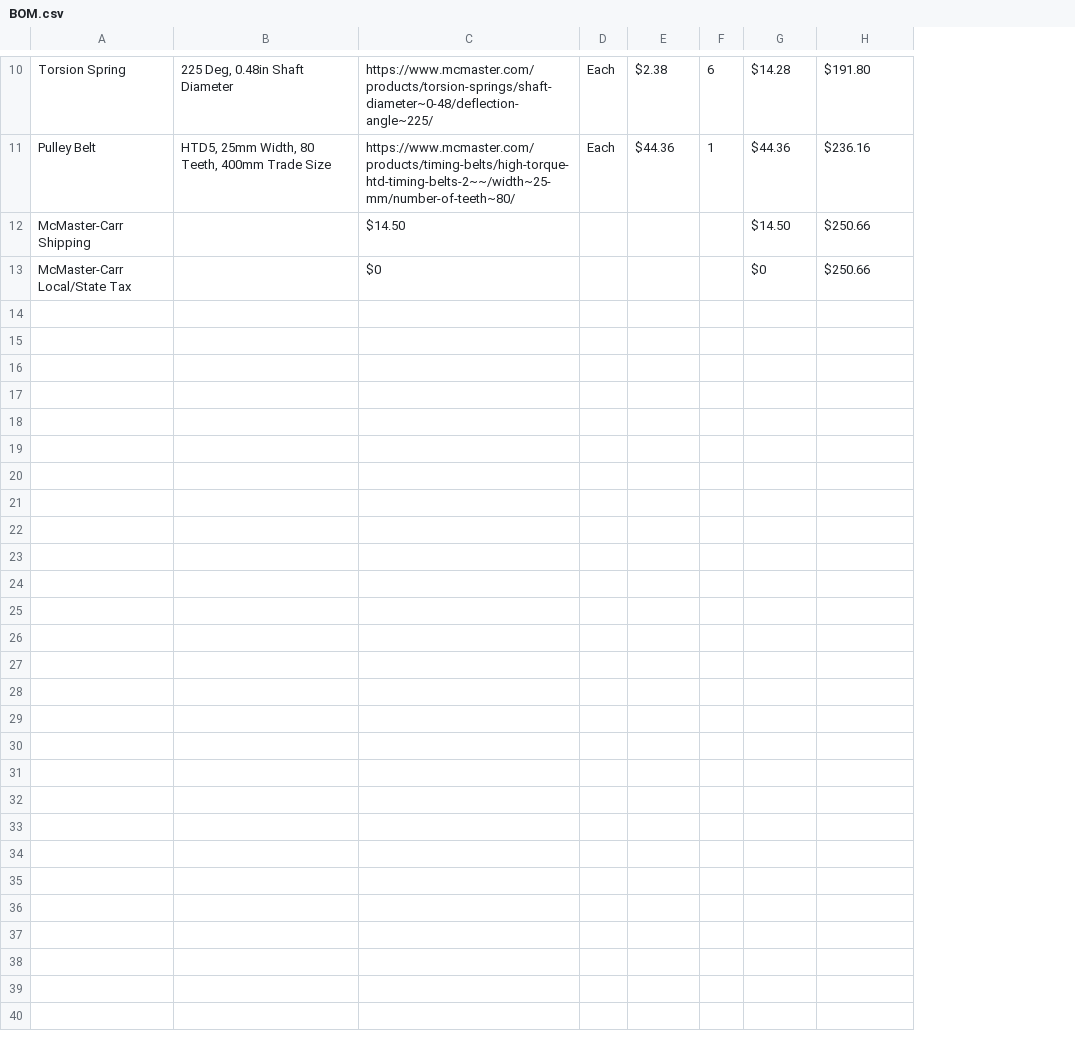
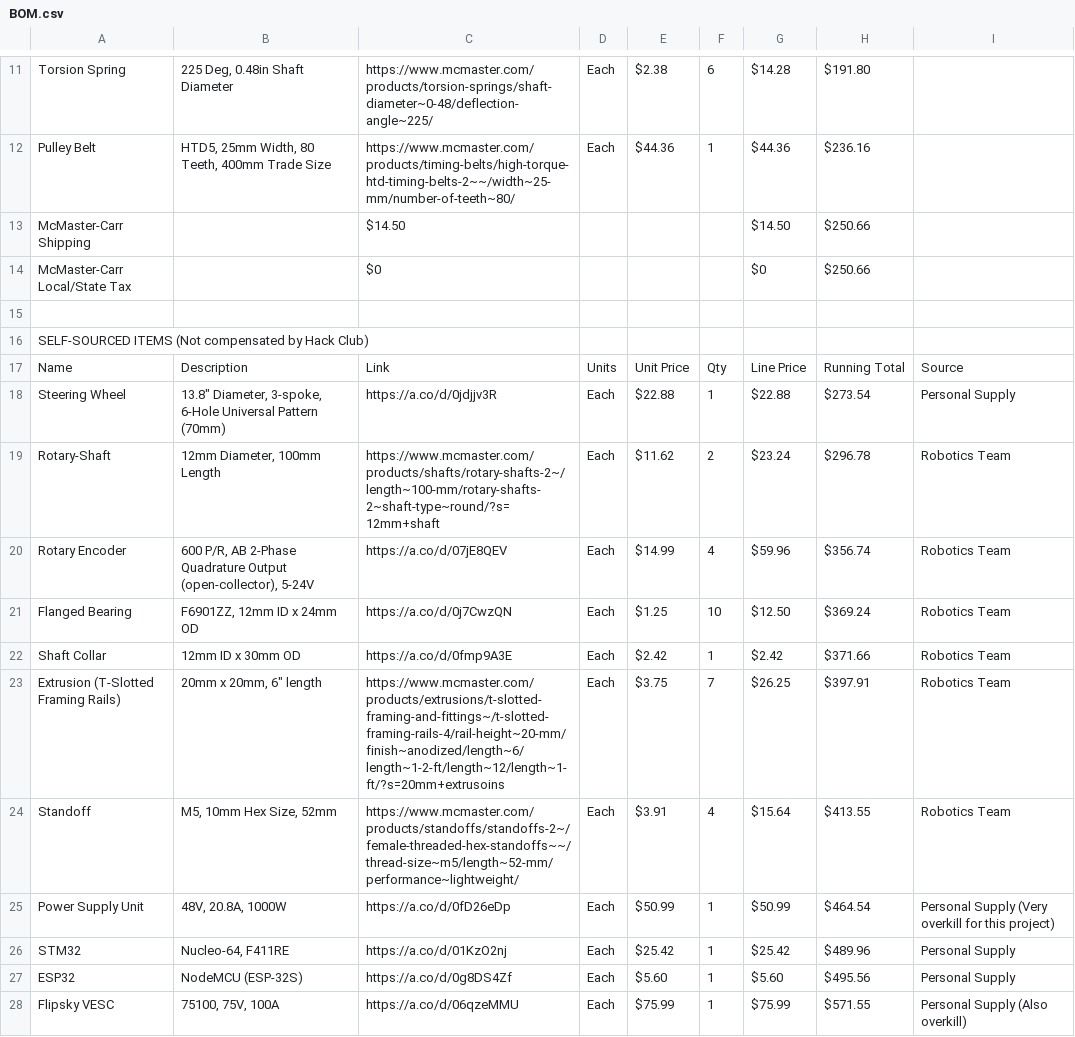
Before and after one commit to kaidenAshvini/DIY-Sim-Racing-Setup, a CSV file: BOM/BOM.csv, drawn as a sheet; only a part is shown, gaps mark what is left out; the diff covers the shown part only; the diff names each change by its address in the sheet, - before the commit and + after, or states it on an @@ line.

```diff
--- a/BOM/BOM.csv
+++ b/BOM/BOM.csv
+column I, empty
+row 15: (empty)
+row 16: SELF-SOURCED ITEMS (Not compensated by Hack Club)
+row 17: Name | Description | Link | Units | Unit Price | Qty | Line Price | Running Total | Source
+row 18: Steering Wheel | 13.8" Diameter, 3-spoke, 6-Hole Universal Pattern (70mm) | https://a.co/d/0jdjjv3R | Each | $22.88 | 1 | $22.88 | $273.54 | Personal Supply
+row 19: Rotary-Shaft | 12mm Diameter, 100mm Length | https://www.mcmaster.com/products/shafts/rotary-shafts-2~/length~100-mm/rotary-shafts-2~shaft-type~round/?s=12mm+shaft | Each | $11.62 | 2 | $23.24 | $296.78 | Robotics Team
+row 20: Rotary Encoder | 600 P/R, AB 2-Phase Quadrature Output (open-collector), 5-24V | https://a.co/d/07jE8QEV | Each | $14.99 | 4 | $59.96 | $356.74 | Robotics Team
+row 21: Flanged Bearing | F6901ZZ, 12mm ID x 24mm OD | https://a.co/d/0j7CwzQN | Each | $1.25 | 10 | $12.50 | $369.24 | Robotics Team
+row 22: Shaft Collar | 12mm ID x 30mm OD | https://a.co/d/0fmp9A3E | Each | $2.42 | 1 | $2.42 | $371.66 | Robotics Team
+row 23: Extrusion (T-Slotted Framing Rails) | 20mm x 20mm, 6" length | https://www.mcmaster.com/products/extrusions/t-slotted-framing-and-fittings~/t-slotted-framing-rails-4/rail-height~20-mm/finish~anodized/length~6/length~1-2-ft/length~12/length~1-ft/?s=20mm+extrusoins | Each | $3.75 | 7 | $26.25 | $397.91 | Robotics Team
+row 24: Standoff | M5, 10mm Hex Size, 52mm | https://www.mcmaster.com/products/standoffs/standoffs-2~/female-threaded-hex-standoffs~~/thread-size~m5/length~52-mm/performance~lightweight/ | Each | $3.91 | 4 | $15.64 | $413.55 | Robotics Team
+row 25: Power Supply Unit | 48V, 20.8A, 1000W | https://a.co/d/0fD26eDp | Each | $50.99 | 1 | $50.99 | $464.54 | Personal Supply (Very overkill for this project)
+row 26: STM32 | Nucleo-64, F411RE | https://a.co/d/01KzO2nj | Each | $25.42 | 1 | $25.42 | $489.96 | Personal Supply
+row 27: ESP32 | NodeMCU (ESP-32S) | https://a.co/d/0g8DS4Zf | Each | $5.60 | 1 | $5.60 | $495.56 | Personal Supply
+row 28: Flipsky VESC | 75100, 75V, 100A | https://a.co/d/06qzeMMU | Each | $75.99 | 1 | $75.99 | $571.55 | Personal Supply (Also overkill)
```
Also changed, not shown: 14 added rows and 1 edited cell elsewhere in this file, 6 other files.
